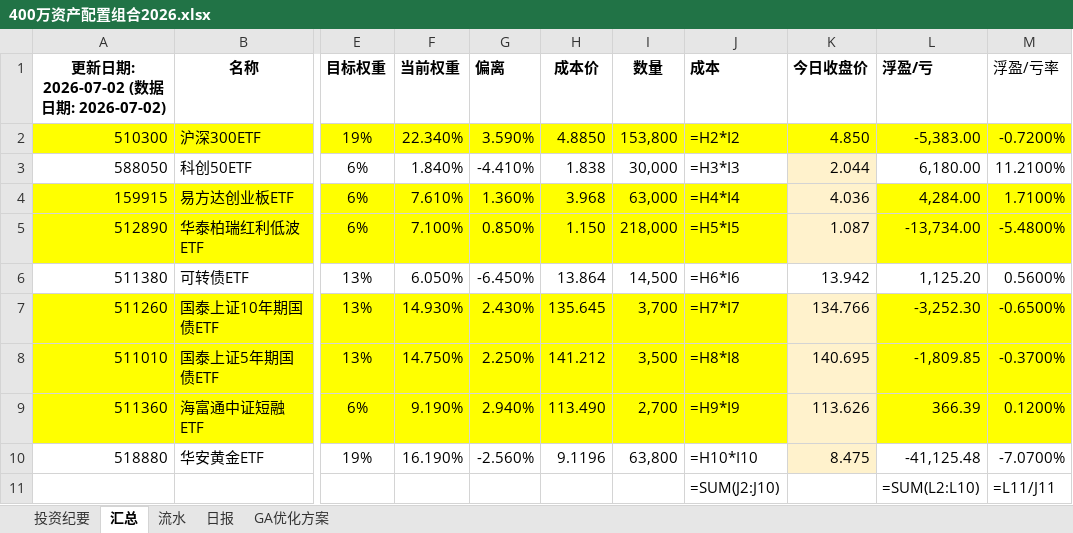
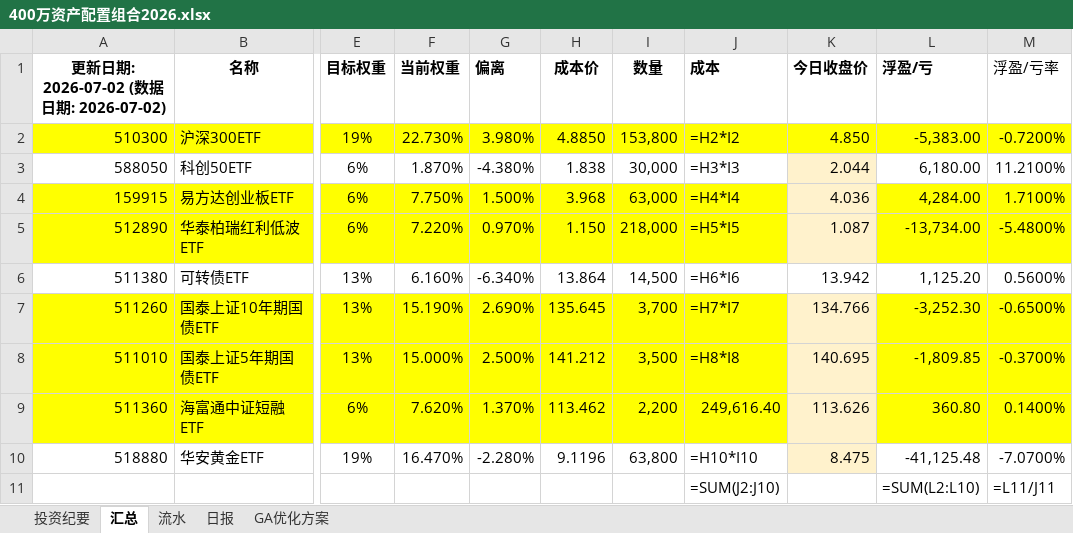
Before and after one commit to wj009-sys/cc-data, an Excel workbook: 400万资产配置组合2026.xlsx, sheet 汇总, drawn as a sheet; only a part is shown, gaps mark what is left out; values as stored, in another font and other column widths than the file's, no borders; formulas without a stored value are shown as written; the diff names each change by its address in the sheet, - before the commit and + after, or states it on an @@ line.

```diff
--- a/400万资产配置组合2026.xlsx (sheet 汇总)
+++ b/400万资产配置组合2026.xlsx (sheet 汇总)
-F2 (当前权重): 22.340%
+F2 (当前权重): 22.730%
-G2 (偏离): 3.590%
+G2 (偏离): 3.980%
-F3 (当前权重): 1.840%
+F3 (当前权重): 1.870%
-G3 (偏离): -4.410%
+G3 (偏离): -4.380%
-F4 (当前权重): 7.610%
+F4 (当前权重): 7.750%
-G4 (偏离): 1.360%
+G4 (偏离): 1.500%
-F5 (当前权重): 7.100%
+F5 (当前权重): 7.220%
-G5 (偏离): 0.850%
+G5 (偏离): 0.970%
-F6 (当前权重): 6.050%
+F6 (当前权重): 6.160%
-G6 (偏离): -6.450%
+G6 (偏离): -6.340%
-F7 (当前权重): 14.930%
+F7 (当前权重): 15.190%
-G7 (偏离): 2.430%
+G7 (偏离): 2.690%
-F8 (当前权重): 14.750%
+F8 (当前权重): 15.000%
-G8 (偏离): 2.250%
+G8 (偏离): 2.500%
-F9 (当前权重): 9.190%
+F9 (当前权重): 7.620%
-G9 (偏离): 2.940%
+G9 (偏离): 1.370%
-H9 (成本价): 113.490
+H9 (成本价): 113.462
-I9 (数量): 2,700
+I9 (数量): 2,200
-J9 (成本): =H9*I9
+J9 (成本): 249,616.40
-L9 (浮盈/亏): 366.39
+L9 (浮盈/亏): 360.80
-M9 (浮盈/亏率): 0.1200%
+M9 (浮盈/亏率): 0.1400%
-F10 (当前权重): 16.190%
+F10 (当前权重): 16.470%
-G10 (偏离): -2.560%
+G10 (偏离): -2.280%
```
Also changed, not shown: sheet 日报, sheet 流水, 2 other files.
